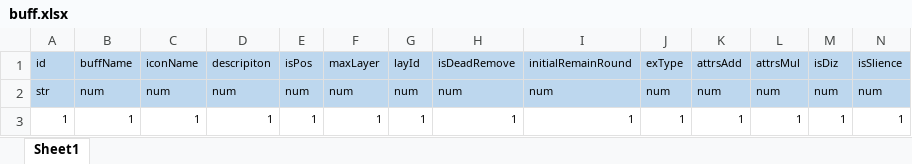
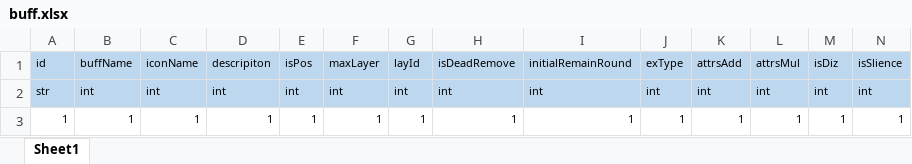
Before and after one commit to lyvoid/l2, an Excel workbook: config/xlsx/buff.xlsx, sheet Sheet1, drawn as a sheet; only a part is shown; values as stored, in another font and other column widths than the file's, no borders; the diff covers the shown part only; the diff names each change by its address in the sheet, - before the commit and + after, or states it on an @@ line.

```diff
--- a/config/xlsx/buff.xlsx (sheet Sheet1)
+++ b/config/xlsx/buff.xlsx (sheet Sheet1)
-B2: num
+B2: int
-C2: num
+C2: int
-D2: num
+D2: int
-E2: num
+E2: int
-F2: num
+F2: int
-G2: num
+G2: int
-H2: num
+H2: int
-I2: num
+I2: int
-J2: num
+J2: int
-K2: num
+K2: int
-L2: num
+L2: int
-M2: num
+M2: int
-N2: num
+N2: int
```
Also changed, not shown: 8 edited cells elsewhere in this sheet, config/xlsx/hurt.xlsx, config/xlsx/skill.xlsx, 30 other files.
